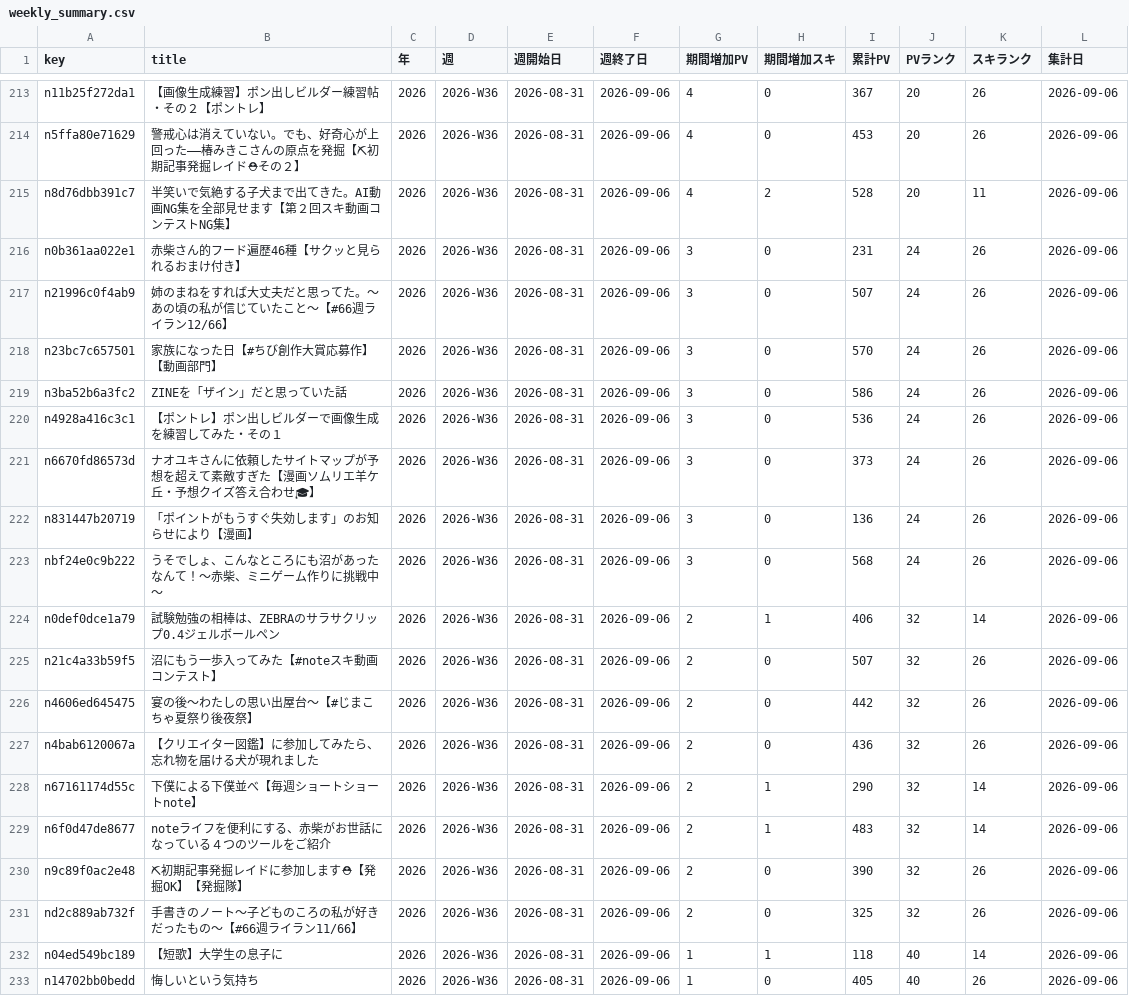
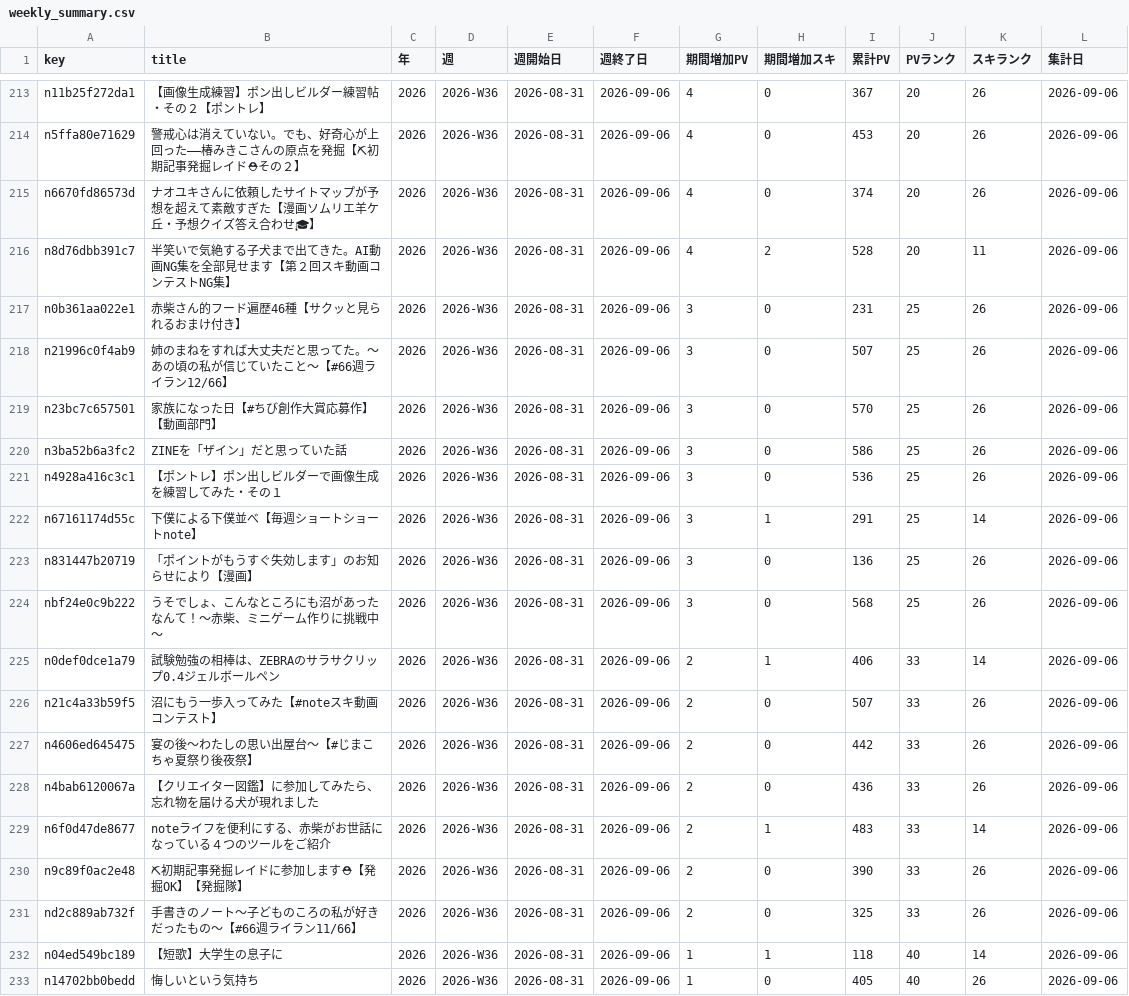
Before and after one commit to thinkingshiba0526-dot/note-stats-dashboard, a CSV file: data/weekly_summary.csv, drawn as a sheet; only a part is shown, gaps mark what is left out; removed rows and columns are numbered as before the commit, all else as after; the diff covers the shown part only; the diff names each change by its address in the sheet, - before the commit and + after, or states it on an @@ line.

```diff
--- a/data/weekly_summary.csv
+++ b/data/weekly_summary.csv
+row 215: n6670fd86573d | ナオユキさんに依頼したサイトマップが予想を超えて素敵すぎた【漫画ソムリエ羊ケ丘・予想クイズ答え合わせ🎓】 | 2026 | 2026-W36 | 2026-08-31 | 2026-09-06 | 4 | 0 | 374 | 20 | 26 | 2026-09-06
-J217:J224 (PVランク): 24
+J217:J224 (PVランク): 25
-A222 (key): n6670fd86573d
+A222 (key): n67161174d55c
-B222 (title): ナオユキさんに依頼したサイトマップが予想を超えて素敵すぎた【漫画ソムリエ羊ケ丘・予想クイズ答え合わせ🎓】
+B222 (title): 下僕による下僕並べ【毎週ショートショートnote】
-H222 (期間増加スキ): 0
+H222 (期間増加スキ): 1
-I222 (累計PV): 373
+I222 (累計PV): 291
-K222 (スキランク): 26
+K222 (スキランク): 14
-J225:J228 (PVランク): 32
+J225:J228 (PVランク): 33
-row 228: n67161174d55c | 下僕による下僕並べ【毎週ショートショートnote】 | 2026 | 2026-W36 | 2026-08-31 | 2026-09-06 | 2 | 1 | 290 | 32 | 14 | 2026-09-06
-J229:J231 (PVランク): 32
+J229:J231 (PVランク): 33
```
Also changed, not shown: 14 edited cells elsewhere in this file, 6 other files.
